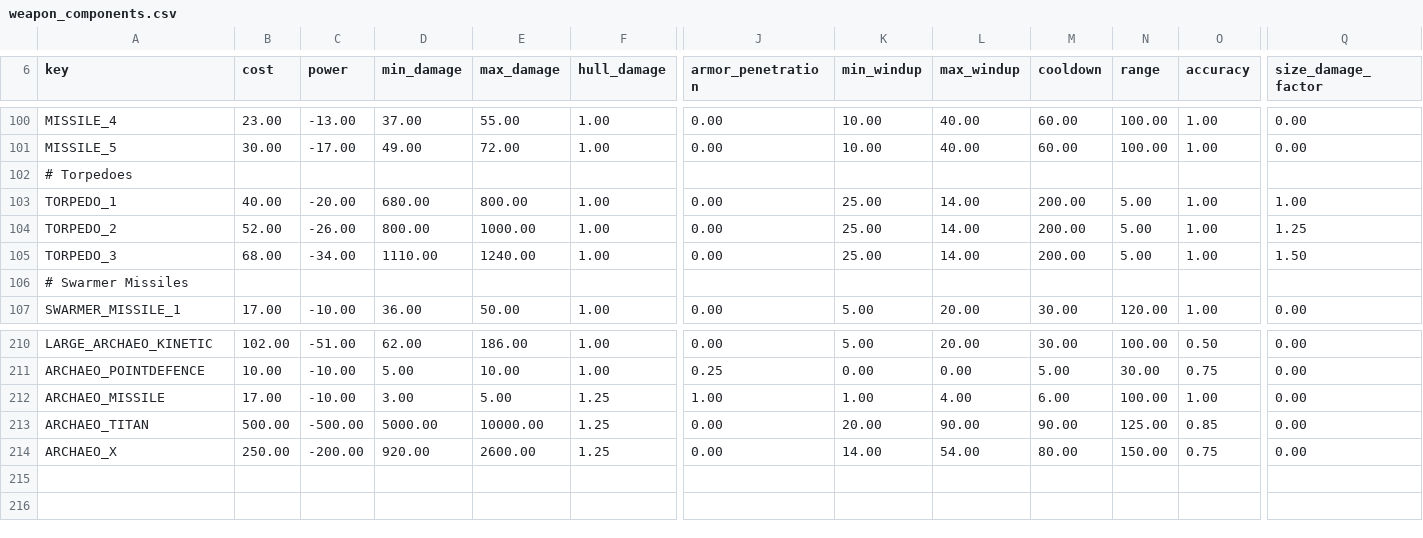
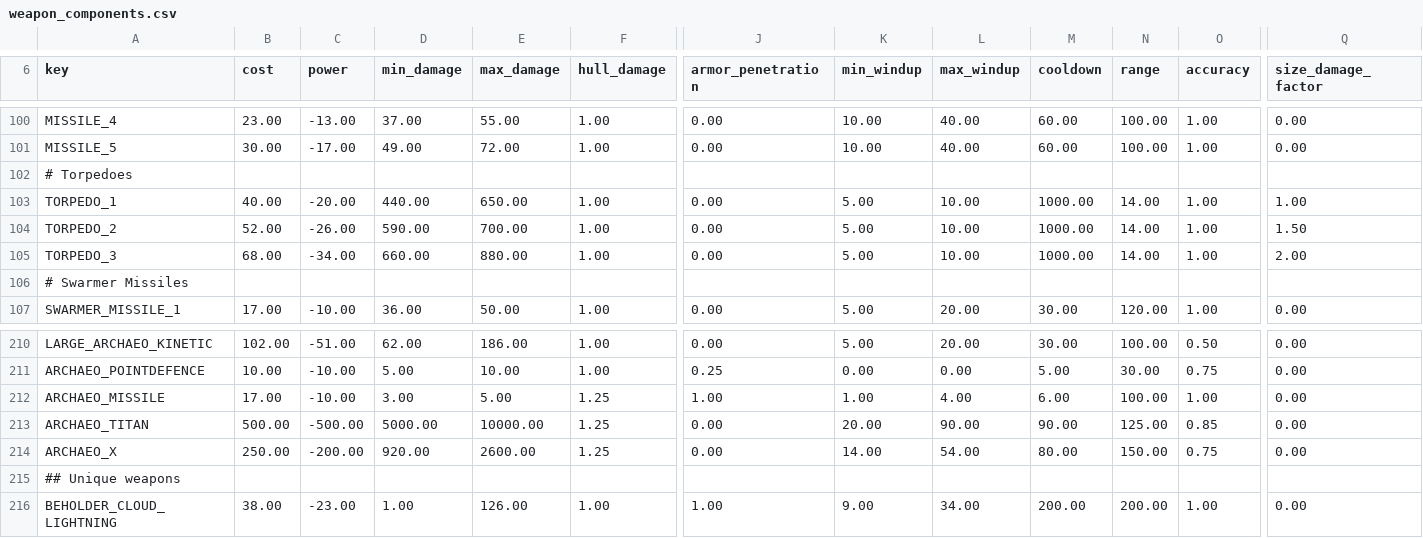
Before and after one commit to igorwargreen/Tiyanki_Tod, a CSV file: common/component_templates/weapon_components.csv, drawn as a sheet; only a part is shown, gaps mark what is left out; rows hold the shown columns only; the diff names each change by its address in the sheet, - before the commit and + after, or states it on an @@ line.

Commit message:
torped fix

```diff
--- a/common/component_templates/weapon_components.csv
+++ b/common/component_templates/weapon_components.csv
-D103 (min_damage): 680.00
+D103 (min_damage): 440.00
-E103 (max_damage): 800.00
+E103 (max_damage): 650.00
-K103:K105 (min_windup): 25.00
+K103:K105 (min_windup): 5.00
-L103:L105 (max_windup): 14.00
+L103:L105 (max_windup): 10.00
-M103:M105 (cooldown): 200.00
+M103:M105 (cooldown): 1000.00
-N103:N105 (range): 5.00
+N103:N105 (range): 14.00
-D104 (min_damage): 800.00
+D104 (min_damage): 590.00
-E104 (max_damage): 1000.00
+E104 (max_damage): 700.00
-Q104 (size_damage_factor): 1.25
+Q104 (size_damage_factor): 1.50
-D105 (min_damage): 1110.00
+D105 (min_damage): 660.00
-E105 (max_damage): 1240.00
+E105 (max_damage): 880.00
-Q105 (size_damage_factor): 1.50
+Q105 (size_damage_factor): 2.00
+row 215: ## Unique weapons
+row 216: BEHOLDER_CLOUD_LIGHTNING | 38.00 | -23.00 | 1.00 | 126.00 | 1.00 | 1.00 | 9.00 | 34.00 | 200.00 | 200.00 | 1.00 | 0.00
```
